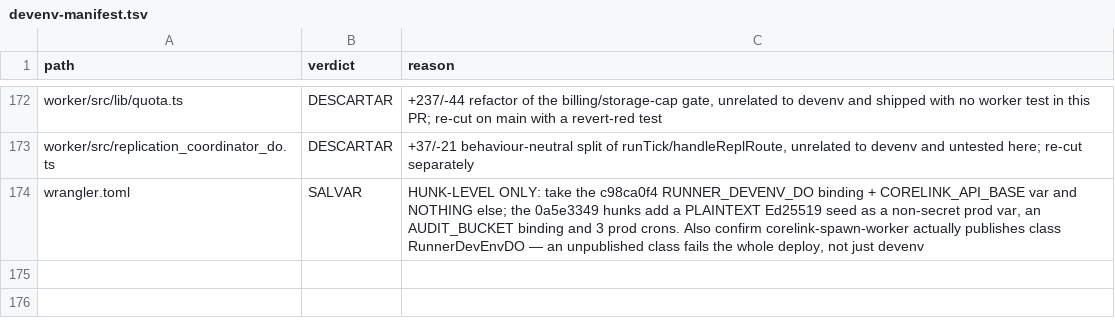
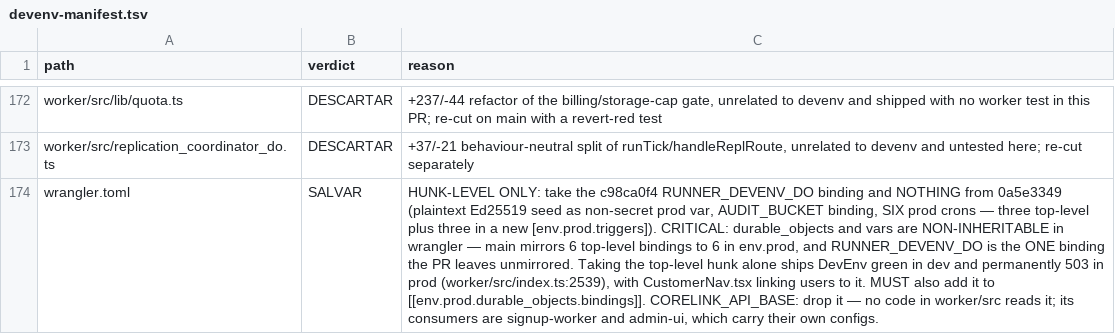
Before and after one commit to HuGR-Labs/corelink-server, a TSV file: docs/campaigns/remediation/devenv-manifest.tsv, drawn as a sheet; only a part is shown, gaps mark what is left out; the diff covers the shown part only; the diff names each change by its address in the sheet, - before the commit and + after, or states it on an @@ line.

```diff
--- a/docs/campaigns/remediation/devenv-manifest.tsv
+++ b/docs/campaigns/remediation/devenv-manifest.tsv
-C174 (reason): …RUNNER_DEVENV_DO binding + CORELINK_API_BASE var and NOTHING else; the 0a5e3349 hunks add a PLAINTEXT Ed25519 seed as a non-secret prod var, an AUDIT_BUCKET binding and 3 prod crons. Also confirm corelink-spawn-worker actually publishes class RunnerDevEnvDO — an unpublished class fails the whole deploy, not just devenv
+C174 (reason): …RUNNER_DEVENV_DO binding and NOTHING from 0a5e3349 (plaintext Ed25519 seed as non-secret prod var, AUDIT_BUCKET binding, SIX prod crons — three top-level plus three in a new [env.prod.triggers]). CRITICAL: durable_objects and vars are NON-INHERITABLE in wrangler — main mirrors 6 top-level bindings to 6 in env.prod, and RUNNER_DEVENV_DO is the ONE binding the PR leaves unmirrored. Taking the top-level hunk alone ships DevEnv green in dev and permanently 503 in prod (worker/src/index.ts:2539), with CustomerNav.tsx linking users to it. MUST also add it to [[env.prod.durable_objects.bindings]]. CORELINK_API_BASE: drop it — no code in worker/src reads it; its consumers are signup-worker and admin-ui, which carry their own configs.
```
Also changed, not shown: 28 edited cells elsewhere in this file, 1 other file.
